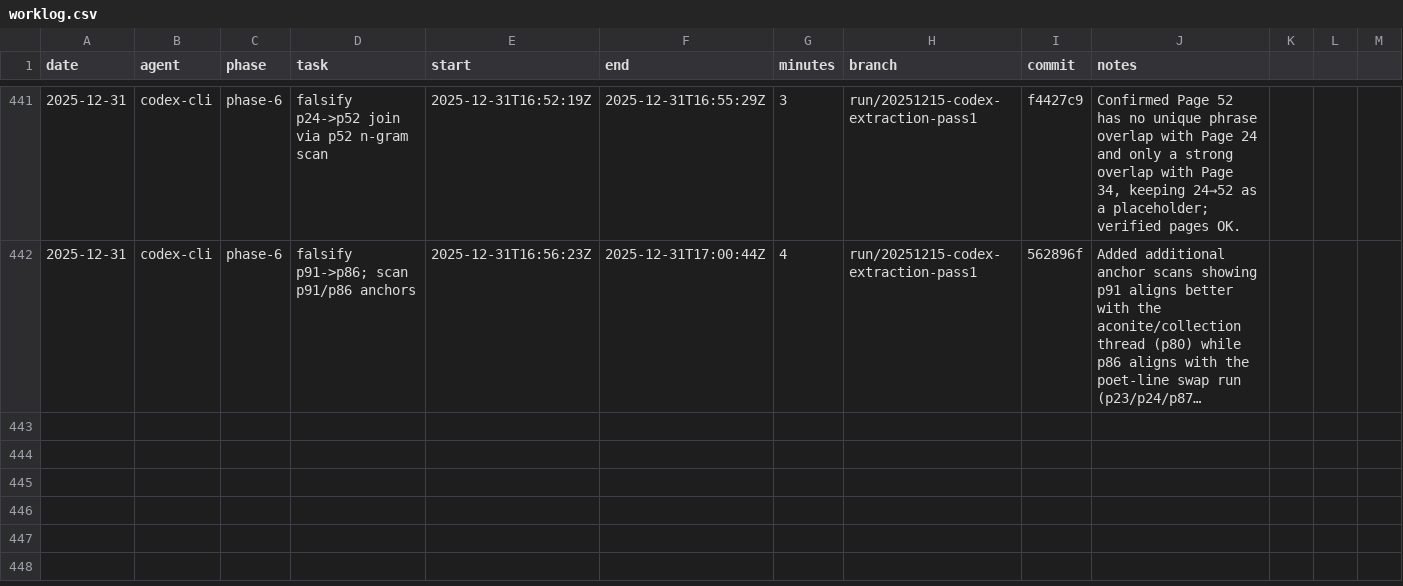
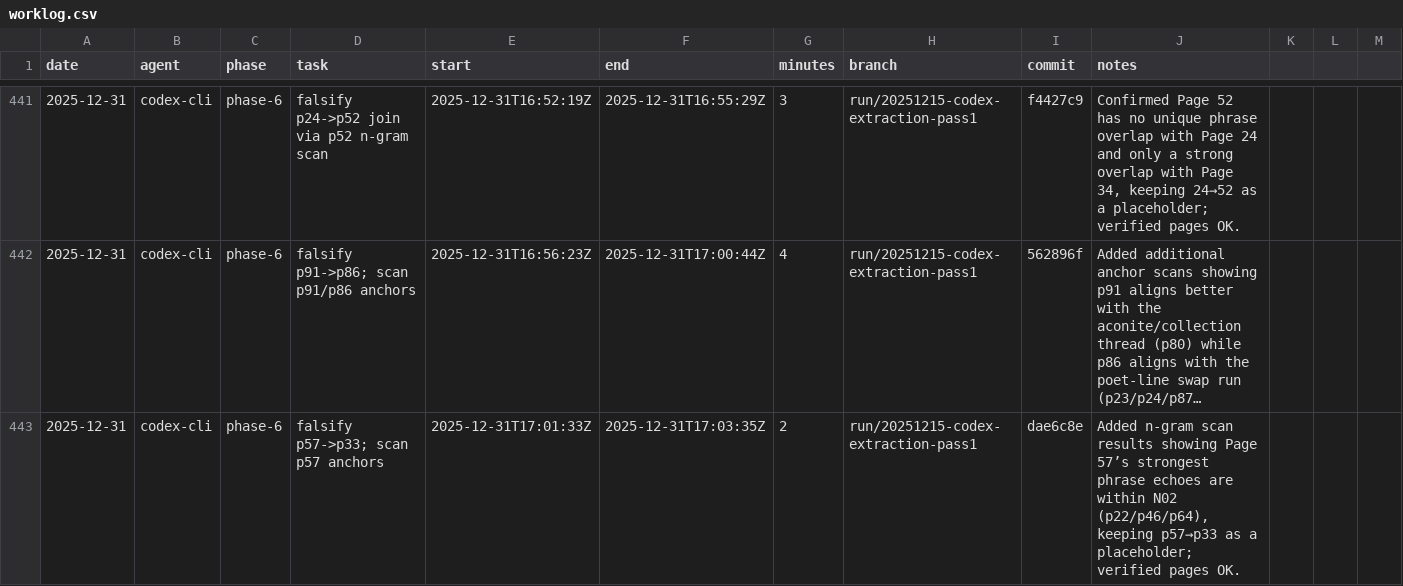
Before and after one commit to seanbetts/cains-jawbone, a CSV file: Worklog/worklog.csv, drawn as a sheet; only a part is shown, gaps mark what is left out; long unchanged cells end in …; the diff names each change by its address in the sheet, - before the commit and + after, or states it on an @@ line.

Commit message:
Worklog: log 2025-12-31T17:01Z session

```diff
--- a/Worklog/worklog.csv
+++ b/Worklog/worklog.csv
+row 443: 2025-12-31 | codex-cli | phase-6 | falsify p57->p33; scan p57 anchors | 2025-12-31T17:01:33Z | 2025-12-31T17:03:35Z | 2 | run/20251215-codex-extraction-pass1 | dae6c8e | Added n-gram scan results showing Page 57’s strongest phrase echoes are within N02 (p22/p46/p64), keeping p57→p33 as a placeholder; verified pages OK.
```
